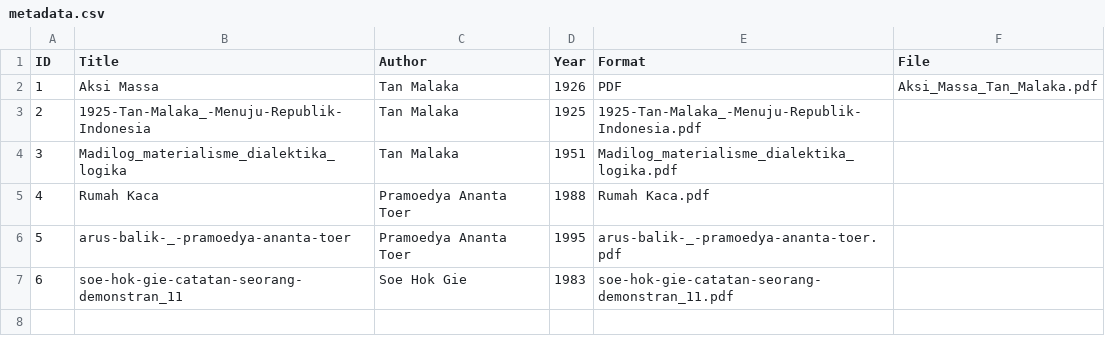
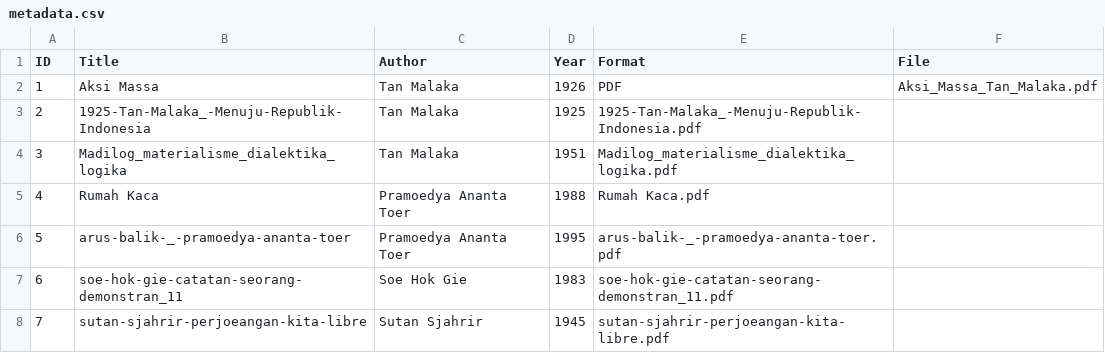
Before and after one commit to risyadakbar76Keren/digitallibrary, a CSV file: metadata/metadata.csv, drawn as a sheet.

Commit message:
Update metadata.csv

```diff
--- a/metadata/metadata.csv
+++ b/metadata/metadata.csv
@@ -7 +7,2 @@ ID,Title,Author,Year,Format,File
 6,soe-hok-gie-catatan-seorang-demonstran_11,Soe Hok Gie,1983,soe-hok-gie-catatan-seorang-demonstran_11.pdf
+7,sutan-sjahrir-perjoeangan-kita-libre,Sutan Sjahrir,1945,sutan-sjahrir-perjoeangan-kita-libre.pdf
```
